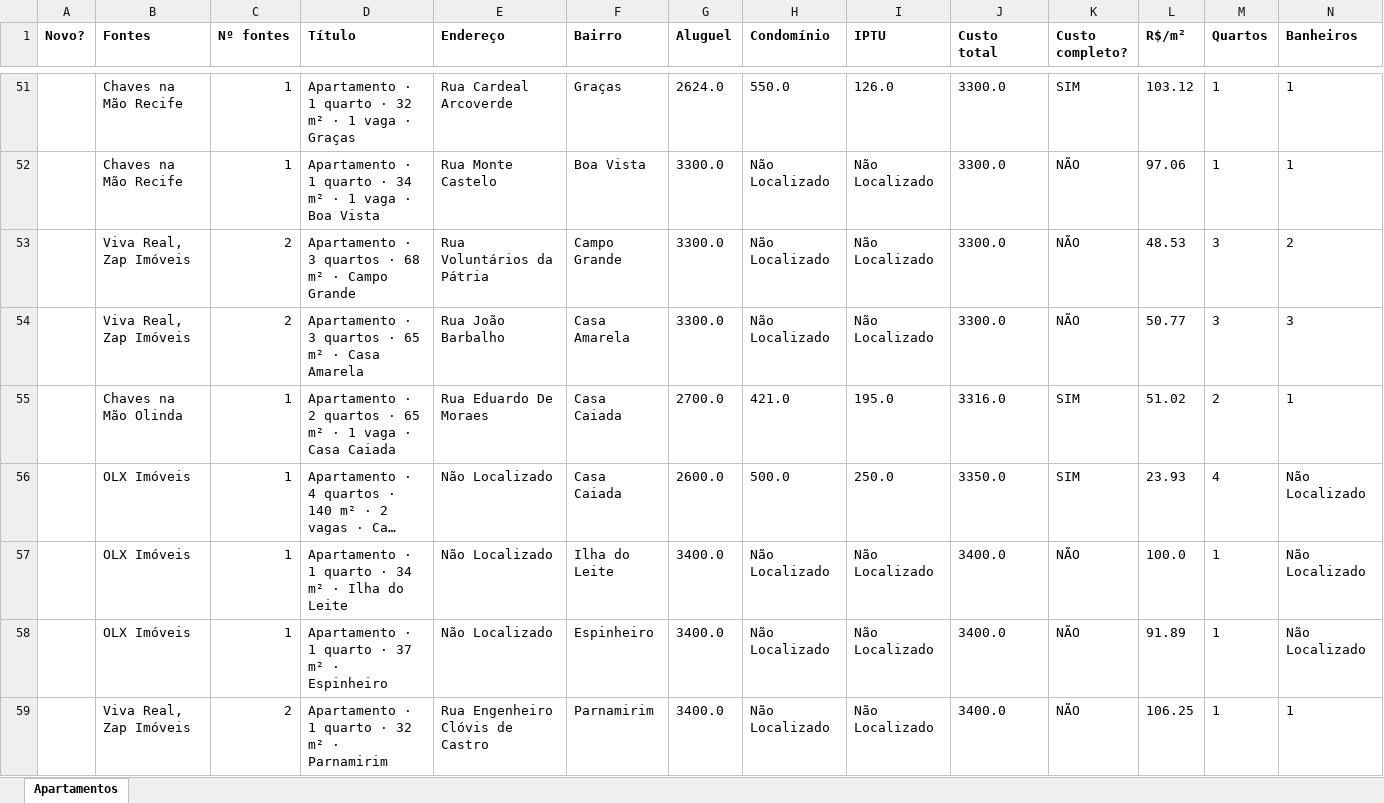
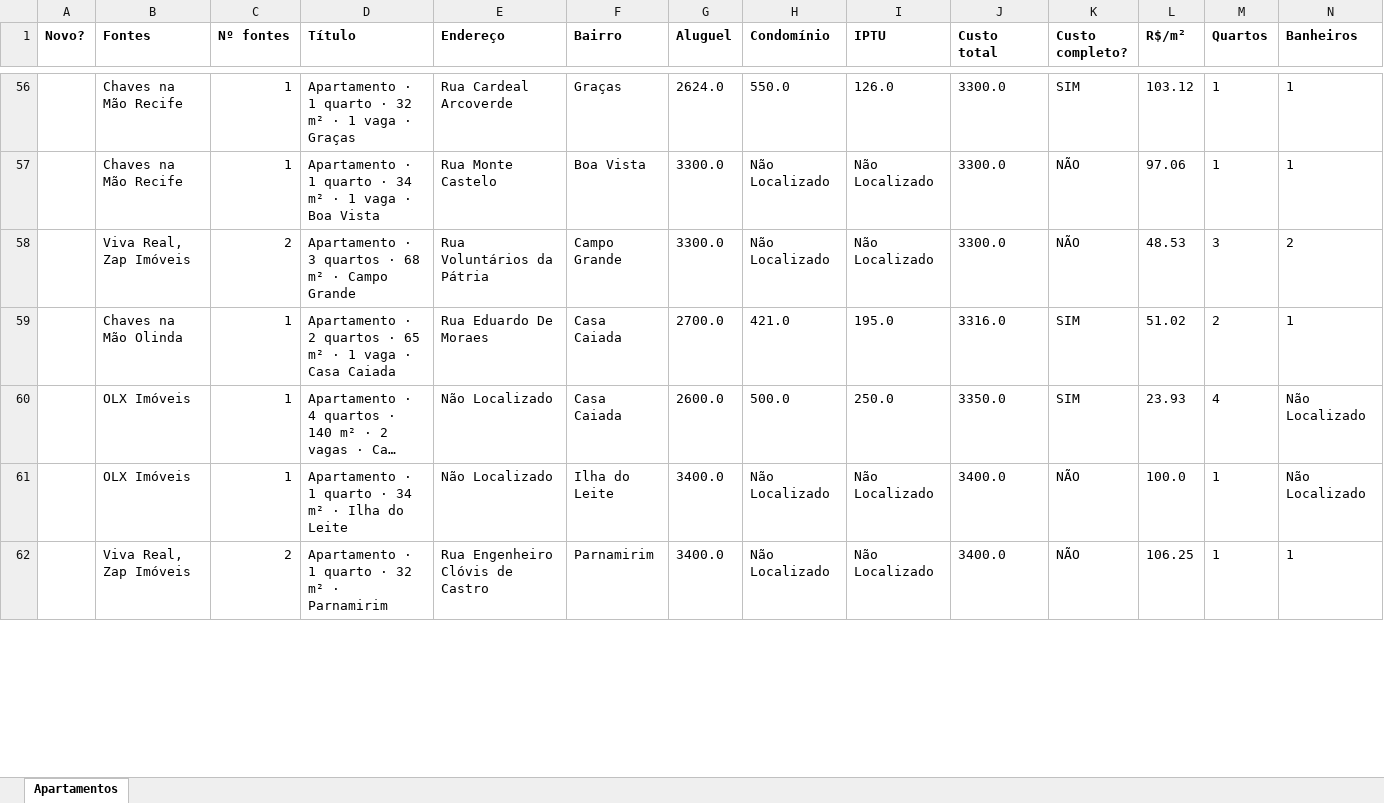
Before and after one commit to jlfig13/busca-imovel, an Excel workbook: saida/apartamentos.xlsx, sheet Apartamentos, drawn as a sheet; only a part is shown, gaps mark what is left out; long unchanged cells end in …; values as stored, in another font and other column widths than the file's, no borders; removed rows and columns are numbered as before the commit, all else as after; rows hold the shown columns only; the diff covers the shown part only; the diff names each change by its address in the sheet, - before the commit and + after, or states it on an @@ line.

```diff
--- a/saida/apartamentos.xlsx (sheet Apartamentos)
+++ b/saida/apartamentos.xlsx (sheet Apartamentos)
-row 54:  | Viva Real, Zap Imóveis | 2 | Apartamento · 3 quartos · 65 m² · Casa Amarela | Rua João Barbalho | Casa Amarela | 3300.0 | Não Localizado | Não Localizado | 3300.0 | NÃO | 50.77 | 3 | 3
-row 58:  | OLX Imóveis | 1 | Apartamento · 1 quarto · 37 m² · Espinheiro | Não Localizado | Espinheiro | 3400.0 | Não Localizado | Não Localizado | 3400.0 | NÃO | 91.89 | 1 | Não Localizado
```
Also changed, not shown: 11 added rows, 14 removed rows and 75 edited cells elsewhere in this sheet, 1 other file.
